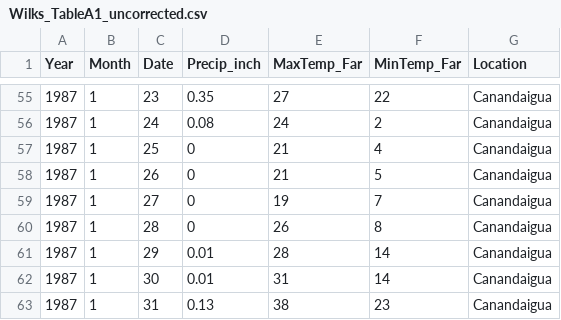
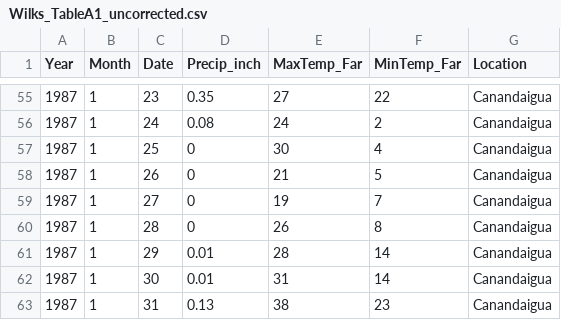
Before and after one commit to janzika/MATH5271, a CSV file: Wilks_TableA1_uncorrected.csv, drawn as a sheet; only a part is shown, gaps mark what is left out.

Commit message:
Update Wilks_TableA1_uncorrected.csv

```diff
--- a/Wilks_TableA1_uncorrected.csv
+++ b/Wilks_TableA1_uncorrected.csv
@@ -56,3 +56,3 @@
 1987,1,24,0.08,24,2,Canandaigua
-1987,1,25,0,21,4,Canandaigua
+1987,1,25,0,30,4,Canandaigua
 1987,1,26,0,21,5,Canandaigua
```
